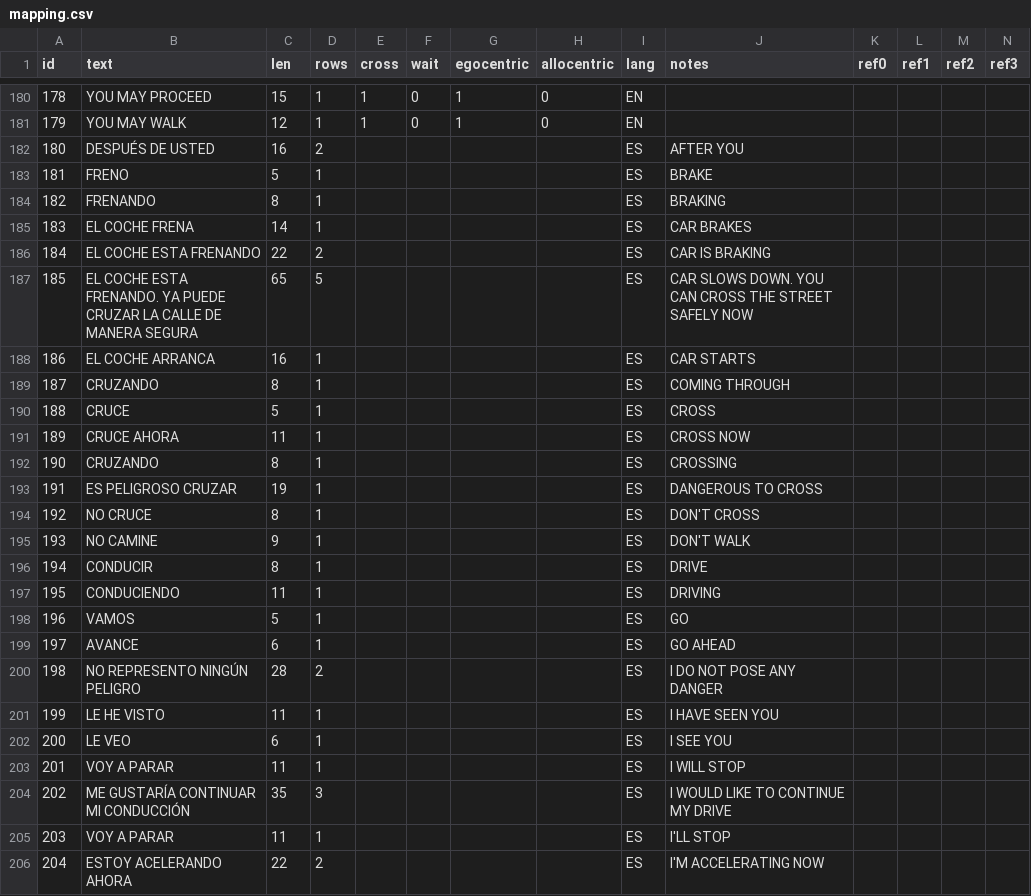
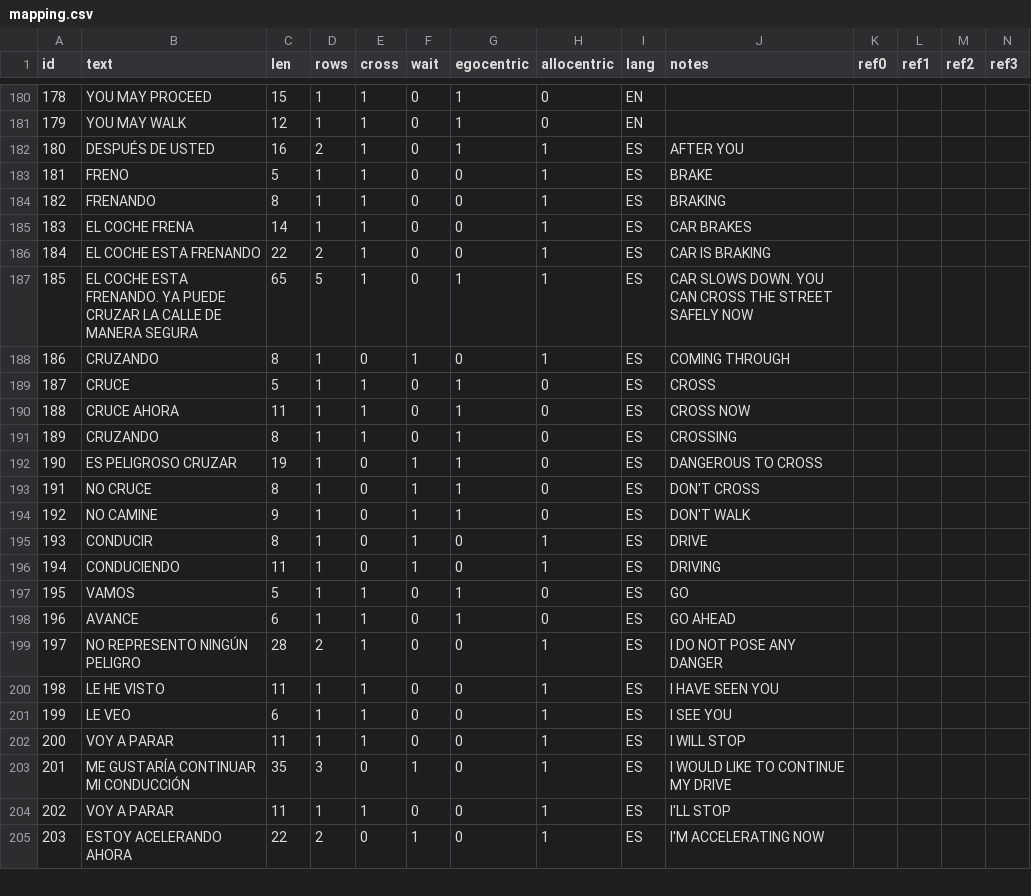
Before and after one commit to bazilinskyy/text-crowdsourced, a CSV file: textehmi/stimuli/mapping.csv, drawn as a sheet; only a part is shown, gaps mark what is left out; removed rows and columns are numbered as before the commit, all else as after; rows hold the shown columns only; the diff covers the shown part only; the diff names each change by its address in the sheet, - before the commit and + after, or states it on an @@ line.

Commit message:
Updated stimuli

```diff
--- a/textehmi/stimuli/mapping.csv
+++ b/textehmi/stimuli/mapping.csv
-E182:E187 (cross): (empty)
+E182:E187 (cross): 1
-F182:F187 (wait): (empty)
+F182:F187 (wait): 0
-G182 (egocentric): (empty)
+G182 (egocentric): 1
-H182:H187 (allocentric): (empty)
+H182:H187 (allocentric): 1
-G183:G186 (egocentric): (empty)
+G183:G186 (egocentric): 0
-G187 (egocentric): (empty)
+G187 (egocentric): 1
-row 188: 186 | EL COCHE ARRANCA | 16 | 1 |  |  |  |  | ES | CAR STARTS
@@ column A (id) renumbered from row 188 down @@
-E188 (cross): (empty)
+E188 (cross): 0
-F188 (wait): (empty)
+F188 (wait): 1
-G188 (egocentric): (empty)
+G188 (egocentric): 0
-H188 (allocentric): (empty)
+H188 (allocentric): 1
-E189:E191 (cross): (empty)
+E189:E191 (cross): 1
-F189:F191 (wait): (empty)
+F189:F191 (wait): 0
-G189:G194 (egocentric): (empty)
+G189:G194 (egocentric): 1
-H189:H194 (allocentric): (empty)
+H189:H194 (allocentric): 0
-E192:E196 (cross): (empty)
+E192:E196 (cross): 0
-F192:F196 (wait): (empty)
+F192:F196 (wait): 1
-G195:G196 (egocentric): (empty)
+G195:G196 (egocentric): 0
-H195:H196 (allocentric): (empty)
+H195:H196 (allocentric): 1
-E197:E202 (cross): (empty)
+E197:E202 (cross): 1
-F197:F202 (wait): (empty)
+F197:F202 (wait): 0
-G197:G198 (egocentric): (empty)
+G197:G198 (egocentric): 1
-H197:H198 (allocentric): (empty)
+H197:H198 (allocentric): 0
-G199:G205 (egocentric): (empty)
+G199:G205 (egocentric): 0
-H199:H205 (allocentric): (empty)
+H199:H205 (allocentric): 1
-E203 (cross): (empty)
+E203 (cross): 0
-F203 (wait): (empty)
+F203 (wait): 1
-E204 (cross): (empty)
+E204 (cross): 1
-F204 (wait): (empty)
+F204 (wait): 0
-E205 (cross): (empty)
+E205 (cross): 0
-F205 (wait): (empty)
+F205 (wait): 1
```
Also changed, not shown: 1 removed row and 28 edited cells elsewhere in this file, 38 other files.
